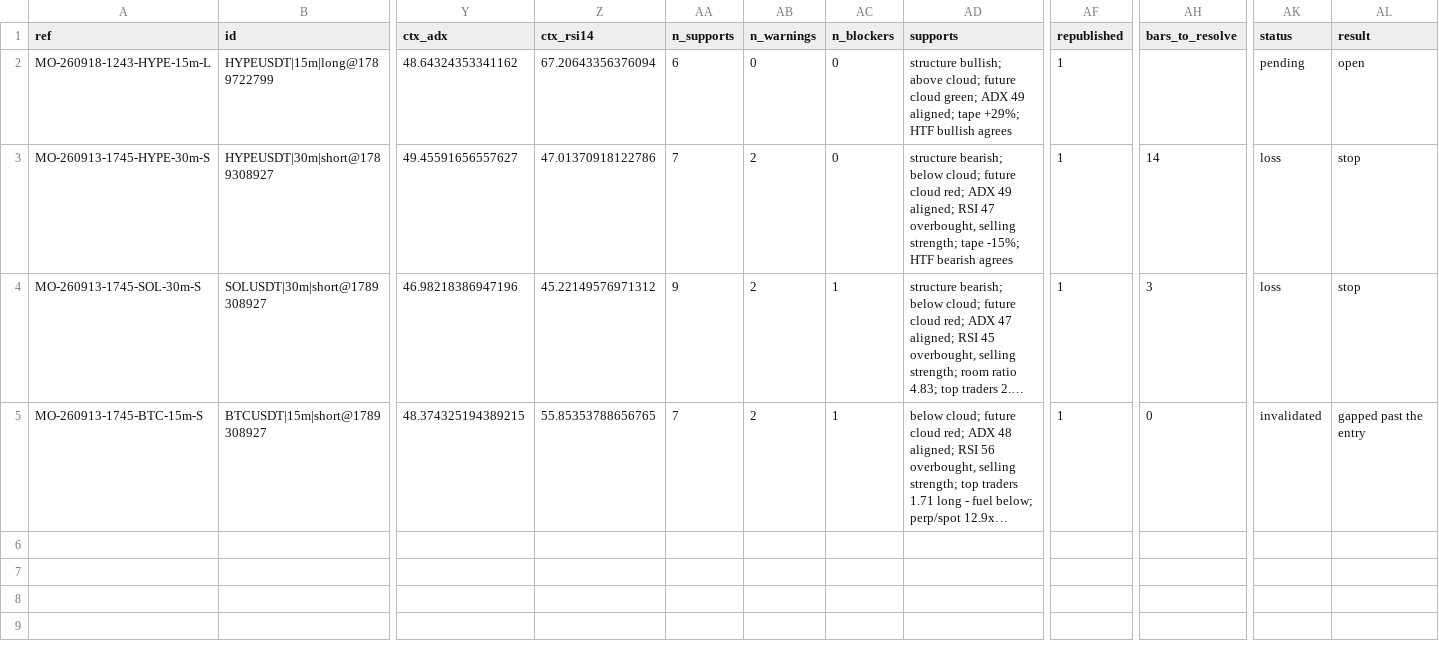
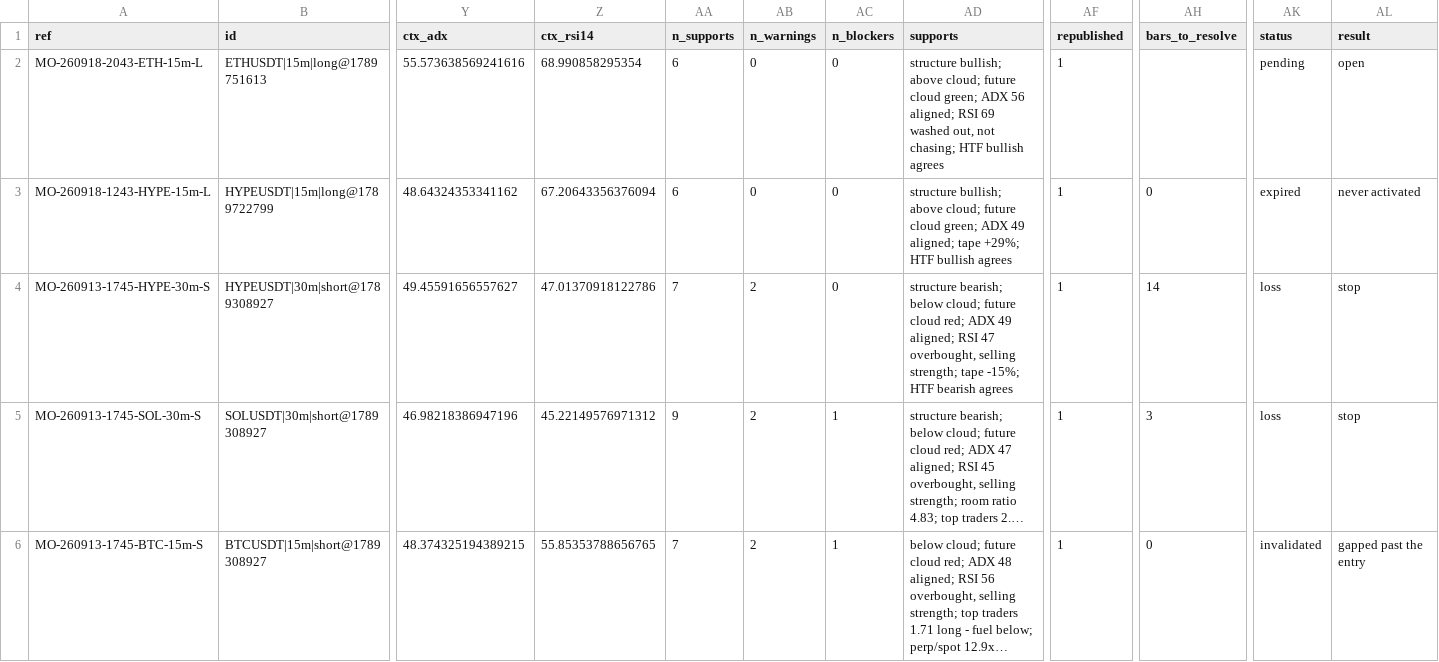
Before and after one commit to msmadanni88/market-observatory, a CSV file: brief/signals.csv, drawn as a sheet; only a part is shown, gaps mark what is left out; long unchanged cells end in …; addresses are those after the commit; rows hold the shown columns only; the diff names each change by its address in the sheet, - before the commit and + after, or states it on an @@ line.

```diff
--- a/brief/signals.csv
+++ b/brief/signals.csv
+row 2: MO-260918-2043-ETH-15m-L | ETHUSDT|15m|long@1789751613 | 55.573638569241616 | 68.990858295354 | 6 | 0 | 0 | structure bullish; above cloud; future cloud green; ADX 56 aligned; RSI 69 washed out, not chasing; HTF bullish agrees | 1 |  | pending | open
-AH3 (bars_to_resolve): (empty)
+AH3 (bars_to_resolve): 0
-AK3 (status): pending
+AK3 (status): expired
-AL3 (result): open
+AL3 (result): never activated
```
Also changed, not shown: 4 other files.
